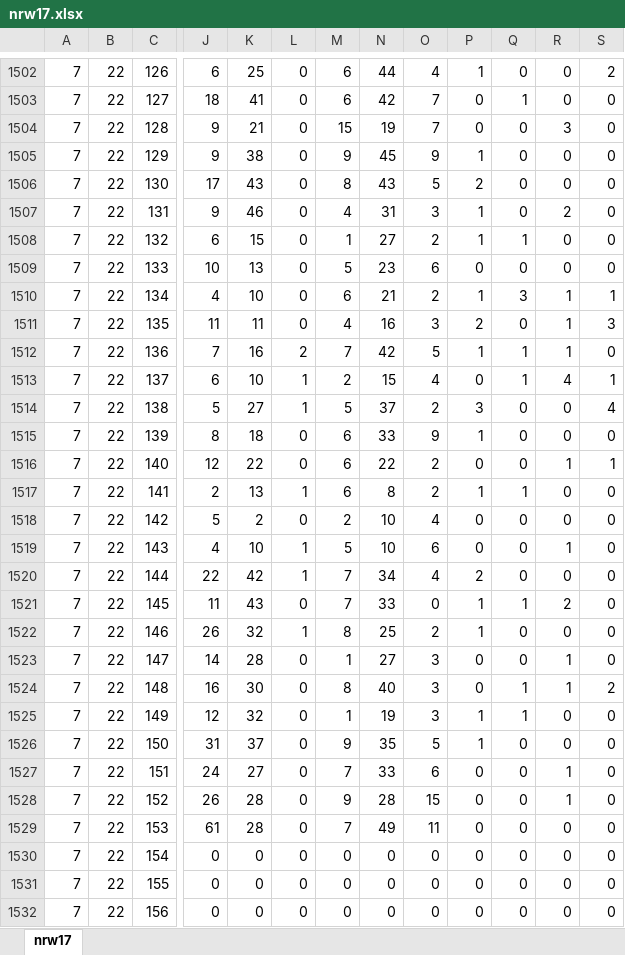
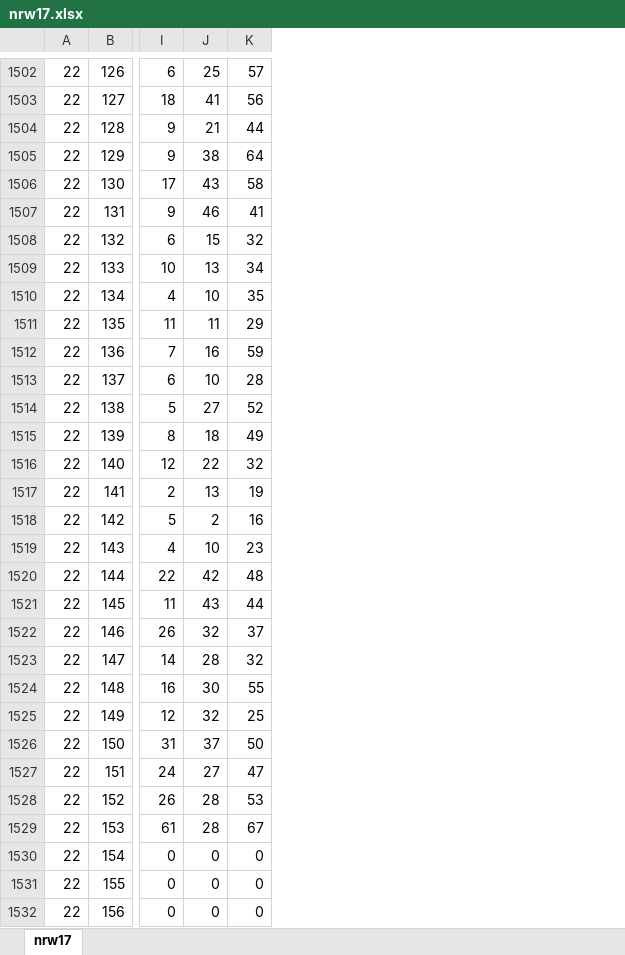
Before and after one commit to ClaraHimmelbauer/wahldemografie, an Excel workbook: data/nrw17.xlsx, sheet nrw17, drawn as a sheet; only a part is shown, gaps mark what is left out; values as stored, in another font and other column widths than the file's, no borders; removed rows and columns are numbered as before the commit, all else as after; the diff covers the shown part only; the diff names each change by its address in the sheet, - before the commit and + after, or states it on an @@ line.

```diff
--- a/data/nrw17.xlsx (sheet nrw17)
+++ b/data/nrw17.xlsx (sheet nrw17)
-column A, rows 1502-1532: all 7
-column L, rows 1502-1532: 0 | 0 | 0 | 0 | 0 | 0 | 0 | 0 | 0 | 0 | 2 | 1 | 1 | 0 | 0 | 1 | 0 | 1 | 1 | 0 | 1 | 0 | 0 | 0 | 0 | 0 | 0 | 0 | 0 | 0 | 0
-column M, rows 1502-1532: 6 | 6 | 15 | 9 | 8 | 4 | 1 | 5 | 6 | 4 | 7 | 2 | 5 | 6 | 6 | 6 | 2 | 5 | 7 | 7 | 8 | 1 | 8 | 1 | 9 | 7 | 9 | 7 | 0 | 0 | 0
-column O, rows 1502-1532: 4 | 7 | 7 | 9 | 5 | 3 | 2 | 6 | 2 | 3 | 5 | 4 | 2 | 9 | 2 | 2 | 4 | 6 | 4 | 0 | 2 | 3 | 3 | 3 | 5 | 6 | 15 | 11 | 0 | 0 | 0
-column P, rows 1502-1532: 1 | 0 | 0 | 1 | 2 | 1 | 1 | 0 | 1 | 2 | 1 | 0 | 3 | 1 | 0 | 1 | 0 | 0 | 2 | 1 | 1 | 0 | 0 | 1 | 1 | 0 | 0 | 0 | 0 | 0 | 0
-column Q, rows 1502-1532: 0 | 1 | 0 | 0 | 0 | 0 | 1 | 0 | 3 | 0 | 1 | 1 | 0 | 0 | 0 | 1 | 0 | 0 | 0 | 1 | 0 | 0 | 1 | 1 | 0 | 0 | 0 | 0 | 0 | 0 | 0
-column R, rows 1502-1532: 0 | 0 | 3 | 0 | 0 | 2 | 0 | 0 | 1 | 1 | 1 | 4 | 0 | 0 | 1 | 0 | 0 | 1 | 0 | 2 | 0 | 1 | 1 | 0 | 0 | 1 | 1 | 0 | 0 | 0 | 0
-column S, rows 1502-1532: 2 | 0 | 0 | 0 | 0 | 0 | 0 | 0 | 1 | 3 | 0 | 1 | 4 | 0 | 1 | 0 | 0 | 0 | 0 | 0 | 0 | 0 | 2 | 0 | 0 | 0 | 0 | 0 | 0 | 0 | 0
-K1502: 44
+K1502: 57
-K1503: 42
+K1503: 56
-K1504: 19
+K1504: 44
-K1505: 45
+K1505: 64
-K1506: 43
+K1506: 58
-K1507: 31
+K1507: 41
-K1508: 27
+K1508: 32
-K1509: 23
+K1509: 34
-K1510: 21
+K1510: 35
-K1511: 16
+K1511: 29
-K1512: 42
+K1512: 59
-K1513: 15
+K1513: 28
-K1514: 37
+K1514: 52
-K1515: 33
+K1515: 49
-K1516: 22
+K1516: 32
-K1517: 8
+K1517: 19
-K1518: 10
+K1518: 16
-K1519: 10
+K1519: 23
-K1520: 34
+K1520: 48
-K1521: 33
+K1521: 44
-K1522: 25
+K1522: 37
-K1523: 27
+K1523: 32
-K1524: 40
+K1524: 55
-K1525: 19
+K1525: 25
-K1526: 35
+K1526: 50
-K1527: 33
+K1527: 47
-K1528: 28
+K1528: 53
-K1529: 49
+K1529: 67
```
Also changed, not shown: 1 added row, 1 removed row and 1471 edited cells elsewhere in this sheet, data/eu19.xlsx, data/nrw19.xlsx, 2 other files.
